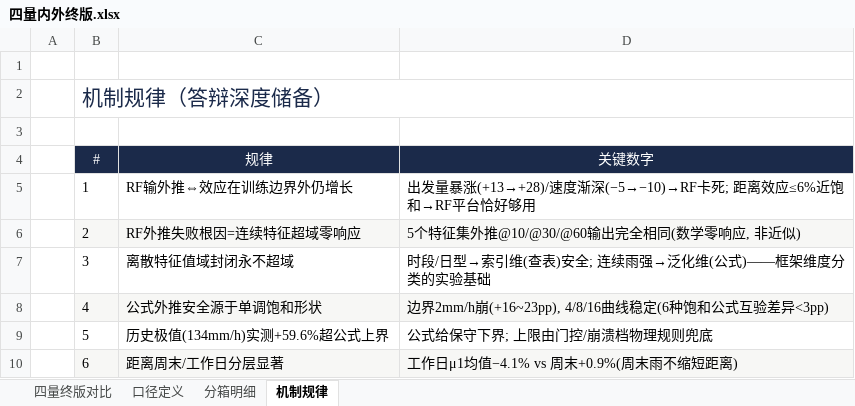
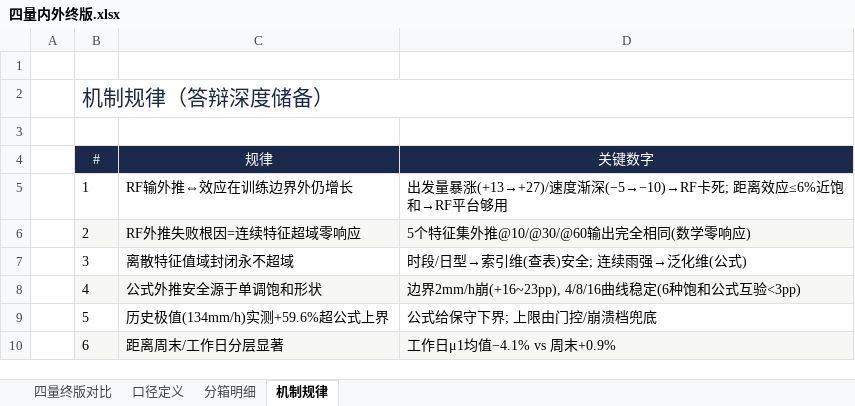
Before and after one commit to songcong123/ConditionCovert, an Excel workbook: 四量内外终版.xlsx, sheet 机制规律, drawn as a sheet; values as stored, in another font and other column widths than the file's, no borders; the diff names each change by its address in the sheet, - before the commit and + after, or states it on an @@ line.

```diff
--- a/四量内外终版.xlsx (sheet 机制规律)
+++ b/四量内外终版.xlsx (sheet 机制规律)
-D5 (关键数字): …发量暴涨(+13→+28)/速度渐深(−5→−10)→RF卡死; 距离效应≤6%近饱和→RF平台恰好够用
+D5 (关键数字): …发量暴涨(+13→+27)/速度渐深(−5→−10)→RF卡死; 距离效应≤6%近饱和→RF平台够用
-D6 (关键数字): 5个特征集外推@10/@30/@60输出完全相同(数学零响应, 非近似)
+D6 (关键数字): 5个特征集外推@10/@30/@60输出完全相同(数学零响应)
-D7 (关键数字): 时段/日型→索引维(查表)安全; 连续雨强→泛化维(公式)——框架维度分类的实验基础
+D7 (关键数字): 时段/日型→索引维(查表)安全; 连续雨强→泛化维(公式)
-D8 (关键数字): 边界2mm/h崩(+16~23pp), 4/8/16曲线稳定(6种饱和公式互验差异<3pp)
+D8 (关键数字): 边界2mm/h崩(+16~23pp), 4/8/16曲线稳定(6种饱和公式互验<3pp)
-D9 (关键数字): 公式给保守下界; 上限由门控/崩溃档物理规则兜底
+D9 (关键数字): 公式给保守下界; 上限由门控/崩溃档兜底
-D10 (关键数字): 工作日μ1均值−4.1% vs 周末+0.9%(周末雨不缩短距离)
+D10 (关键数字): 工作日μ1均值−4.1% vs 周末+0.9%
```
Also changed, not shown: sheet 分箱明细, sheet 口径定义, sheet 四量终版对比, 3 other files.
